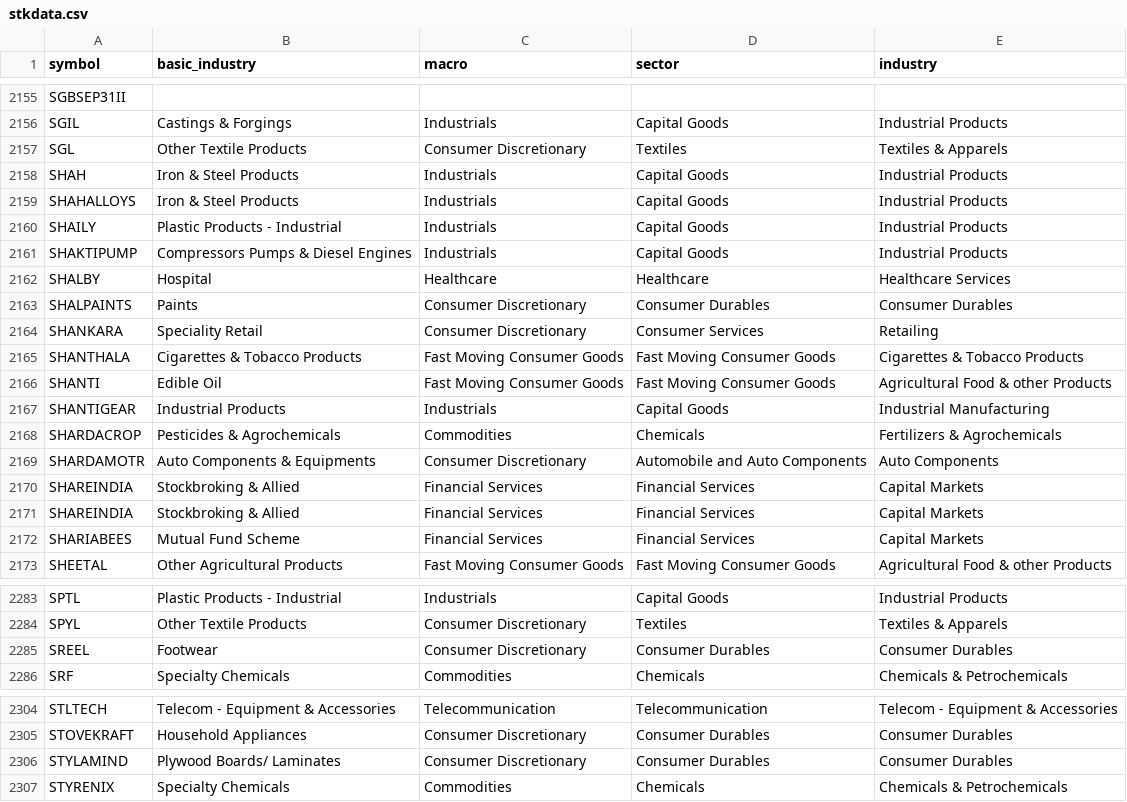
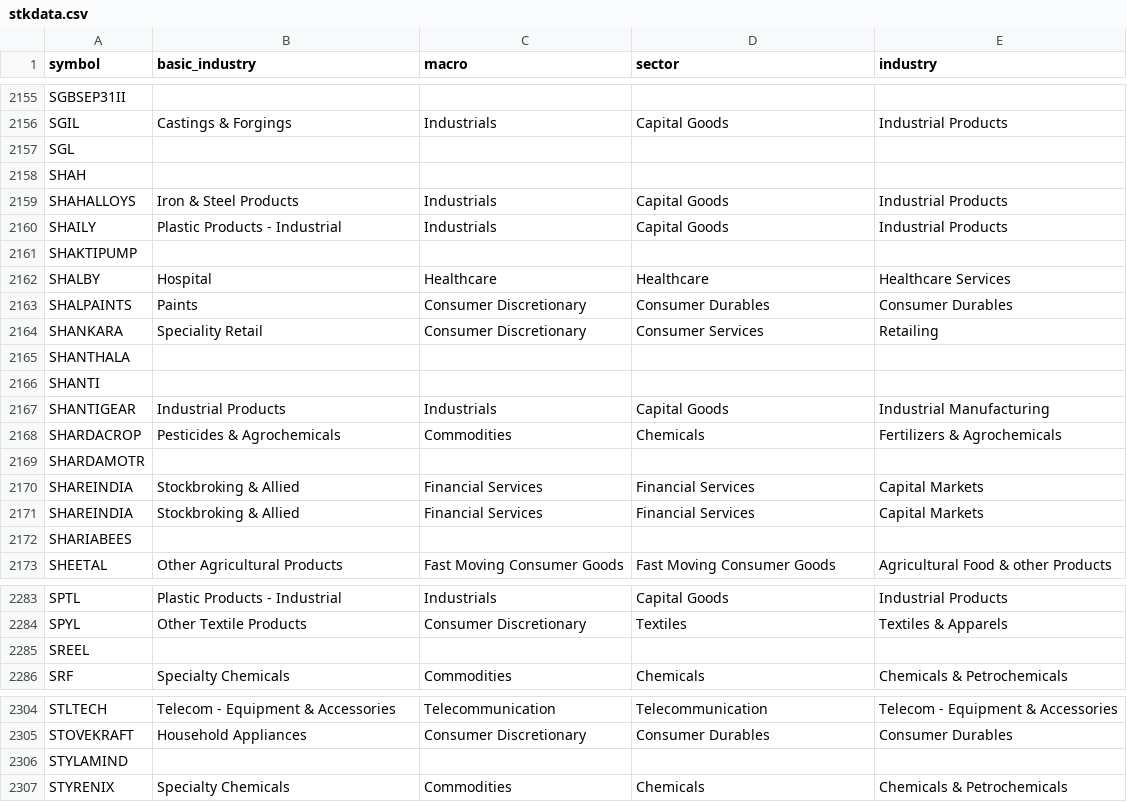
Before and after one commit to nikunjbaheti/NSE-Insider-Trading, a CSV file: stkdata.csv, drawn as a sheet; only a part is shown, gaps mark what is left out; the diff covers the shown part only.

```diff
--- a/stkdata.csv
+++ b/stkdata.csv
@@ -2156,7 +2156,7 @@ SGBSEP31II,,,,
 SGIL,Castings & Forgings,Industrials,Capital Goods,Industrial Products
-SGL,Other Textile Products,Consumer Discretionary,Textiles,Textiles & Apparels
-SHAH,Iron & Steel Products,Industrials,Capital Goods,Industrial Products
+SGL,,,,
+SHAH,,,,
 SHAHALLOYS,Iron & Steel Products,Industrials,Capital Goods,Industrial Products
 SHAILY,Plastic Products - Industrial,Industrials,Capital Goods,Industrial Products
-SHAKTIPUMP,Compressors Pumps & Diesel Engines,Industrials,Capital Goods,Industrial Products
+SHAKTIPUMP,,,,
 SHALBY,Hospital,Healthcare,Healthcare,Healthcare Services
@@ -2164,10 +2164,10 @@ SHALPAINTS,Paints,Consumer Discretionary,Consumer Durables,Consumer Durables
 SHANKARA,Speciality Retail,Consumer Discretionary,Consumer Services,Retailing
-SHANTHALA,Cigarettes & Tobacco Products,Fast Moving Consumer Goods,Fast Moving Consumer Goods,Cigarettes & Tobacco Products
-SHANTI,Edible Oil,Fast Moving Consumer Goods,Fast Moving Consumer Goods,Agricultural Food & other Products
+SHANTHALA,,,,
+SHANTI,,,,
 SHANTIGEAR,Industrial Products,Industrials,Capital Goods,Industrial Manufacturing
 SHARDACROP,Pesticides & Agrochemicals,Commodities,Chemicals,Fertilizers & Agrochemicals
-SHARDAMOTR,Auto Components & Equipments,Consumer Discretionary,Automobile and Auto Components,Auto Components
+SHARDAMOTR,,,,
 SHAREINDIA,Stockbroking & Allied,Financial Services,Financial Services,Capital Markets
 SHAREINDIA,Stockbroking & Allied,Financial Services,Financial Services,Capital Markets
-SHARIABEES,Mutual Fund Scheme,Financial Services,Financial Services,Capital Markets
+SHARIABEES,,,,
 SHEETAL,Other Agricultural Products,Fast Moving Consumer Goods,Fast Moving Consumer Goods,Agricultural Food & other Products
@@ -2284,3 +2284,3 @@ SPTL,Plastic Products - Industrial,Industrials,Capital Goods,Industrial Products
 SPYL,Other Textile Products,Consumer Discretionary,Textiles,Textiles & Apparels
-SREEL,Footwear,Consumer Discretionary,Consumer Durables,Consumer Durables
+SREEL,,,,
 SRF,Specialty Chemicals,Commodities,Chemicals,Chemicals & Petrochemicals
@@ -2305,3 +2305,3 @@ STLTECH,Telecom - Equipment & Accessories,Telecommunication,Telecommunication,Te
 STOVEKRAFT,Household Appliances,Consumer Discretionary,Consumer Durables,Consumer Durables
-STYLAMIND,Plywood Boards/ Laminates,Consumer Discretionary,Consumer Durables,Consumer Durables
+STYLAMIND,,,,
 STYRENIX,Specialty Chemicals,Commodities,Chemicals,Chemicals & Petrochemicals
```
Also changed, not shown: 96 edited cells elsewhere in this file.
